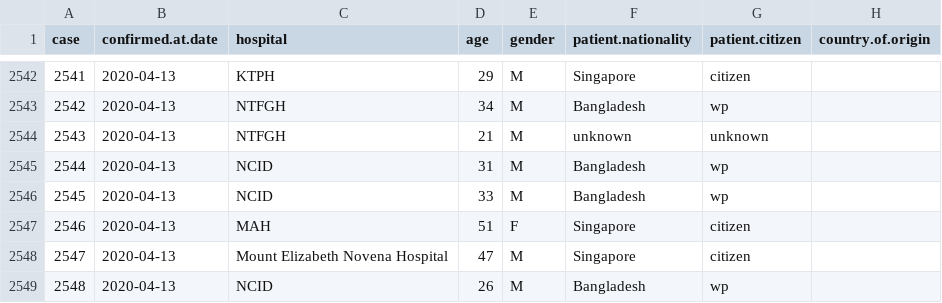
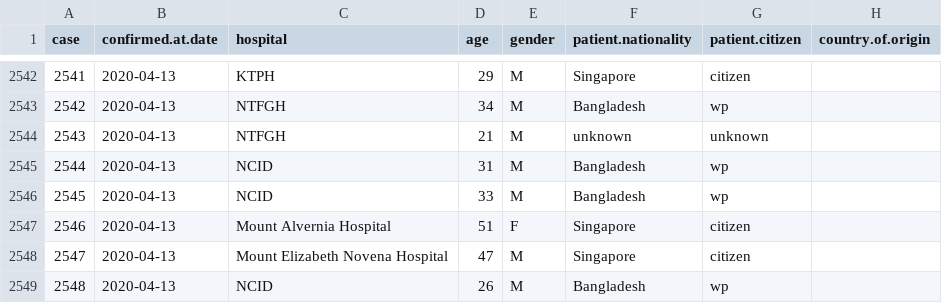
Before and after one commit to eunices/shiny-server, a CSV file: public-apps/covid19/9999-01-01-data.csv, drawn as a sheet; only a part is shown, gaps mark what is left out; the diff names each change by its address in the sheet, - before the commit and + after, or states it on an @@ line.

Commit message:
[EJYS] Improve data styling and hospital data formatted

```diff
--- a/public-apps/covid19/9999-01-01-data.csv
+++ b/public-apps/covid19/9999-01-01-data.csv
-C2547 (hospital): MAH
+C2547 (hospital): Mount Alvernia Hospital
```
Also changed, not shown: 1 other file.
